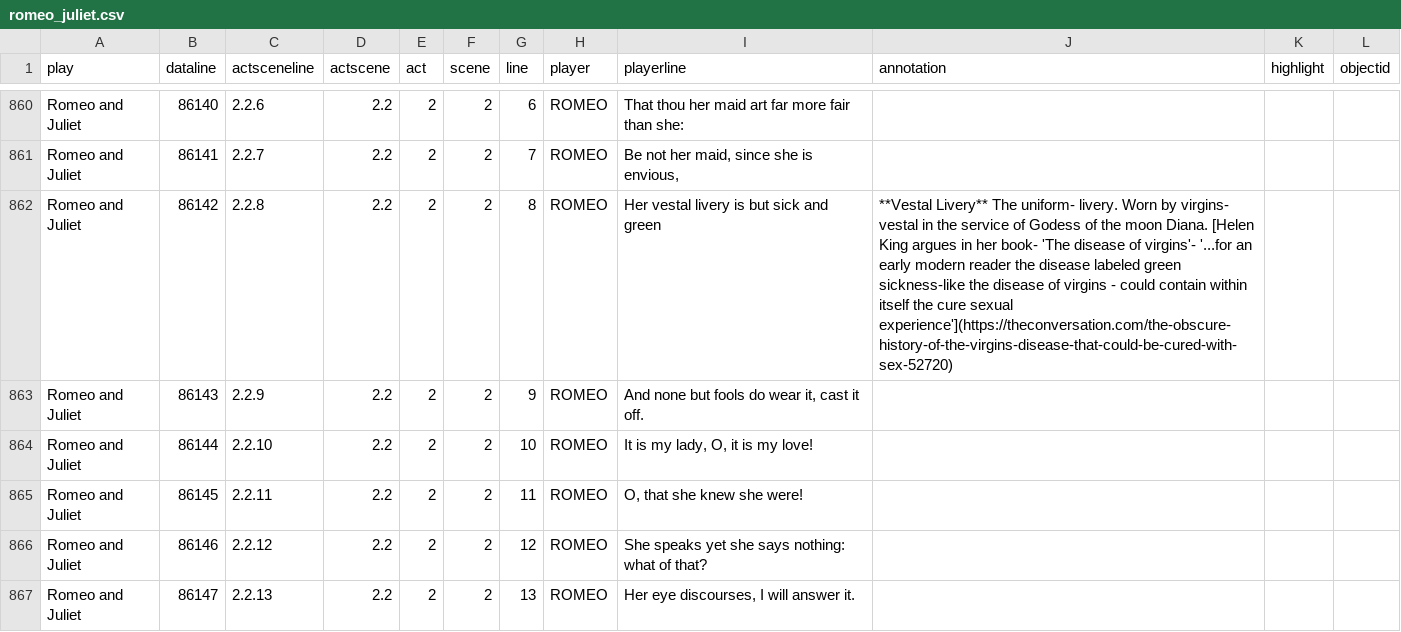
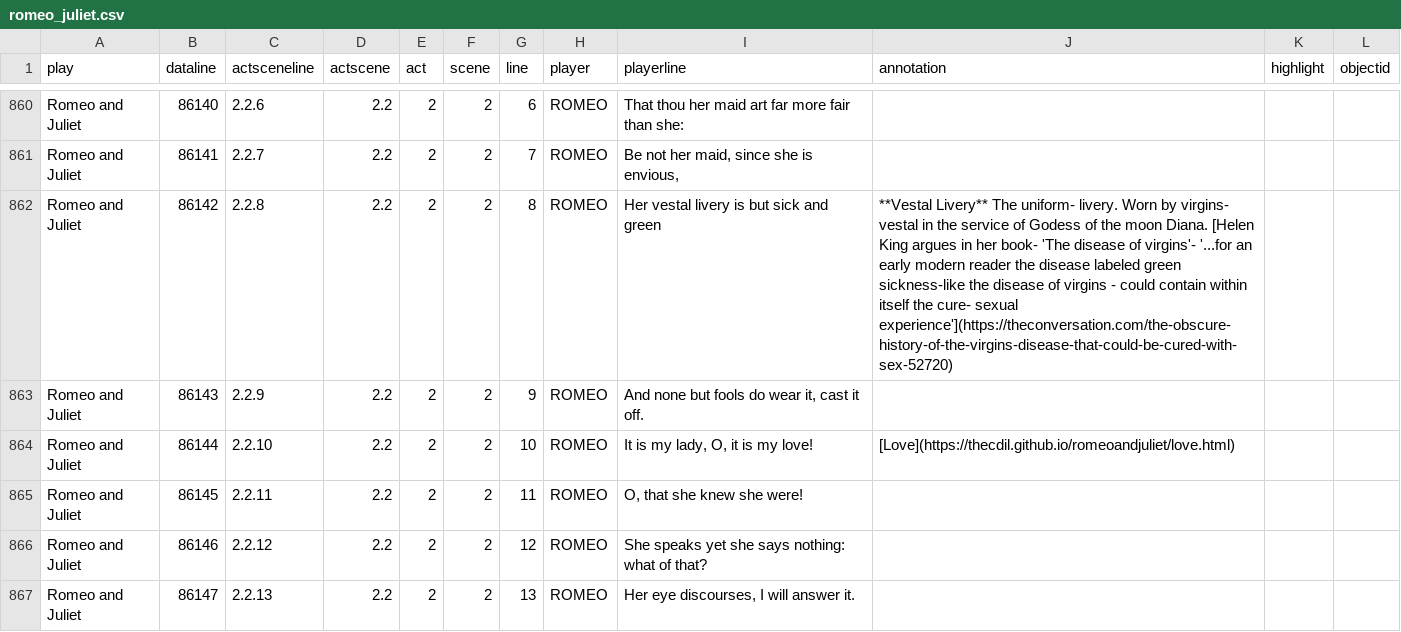
Before and after one commit to thecdil/romeoandjuliet, a CSV file: _data/romeo_juliet.csv, drawn as a sheet; only a part is shown, gaps mark what is left out.

Commit message:
Update romeo_juliet.csv

```diff
--- a/_data/romeo_juliet.csv
+++ b/_data/romeo_juliet.csv
@@ -861,5 +861,5 @@ Romeo and Juliet,86140,2.2.6,2.2,2,2,6,ROMEO,That thou her maid art far more fai
 Romeo and Juliet,86141,2.2.7,2.2,2,2,7,ROMEO,"Be not her maid, since she is envious,",,,
-Romeo and Juliet,86142,2.2.8,2.2,2,2,8,ROMEO,Her vestal livery is but sick and green,**Vestal Livery** The uniform- livery. Worn by virgins- vestal in the service of Godess of the moon Diana. [Helen King argues in her book- 'The disease of virgins'- '...for an early modern reader the disease labeled green sickness-like the disease of virgins - could contain within itself the cure sexual experience'](https://theconversation.com/the-obscure-history-of-the-virgins-disease-that-could-be-cured-with-sex-52720) ,,
+Romeo and Juliet,86142,2.2.8,2.2,2,2,8,ROMEO,Her vestal livery is but sick and green,**Vestal Livery** The uniform- livery. Worn by virgins- vestal in the service of Godess of the moon Diana. [Helen King argues in her book- 'The disease of virgins'- '...for an early modern reader the disease labeled green sickness-like the disease of virgins - could contain within itself the cure- sexual experience'](https://theconversation.com/the-obscure-history-of-the-virgins-disease-that-could-be-cured-with-sex-52720) ,,
 Romeo and Juliet,86143,2.2.9,2.2,2,2,9,ROMEO,"And none but fools do wear it, cast it off.",,,
-Romeo and Juliet,86144,2.2.10,2.2,2,2,10,ROMEO,"It is my lady, O, it is my love!",,,
+Romeo and Juliet,86144,2.2.10,2.2,2,2,10,ROMEO,"It is my lady, O, it is my love!",[Love](https://thecdil.github.io/romeoandjuliet/love.html),,
 Romeo and Juliet,86145,2.2.11,2.2,2,2,11,ROMEO,"O, that she knew she were!",,,
```
